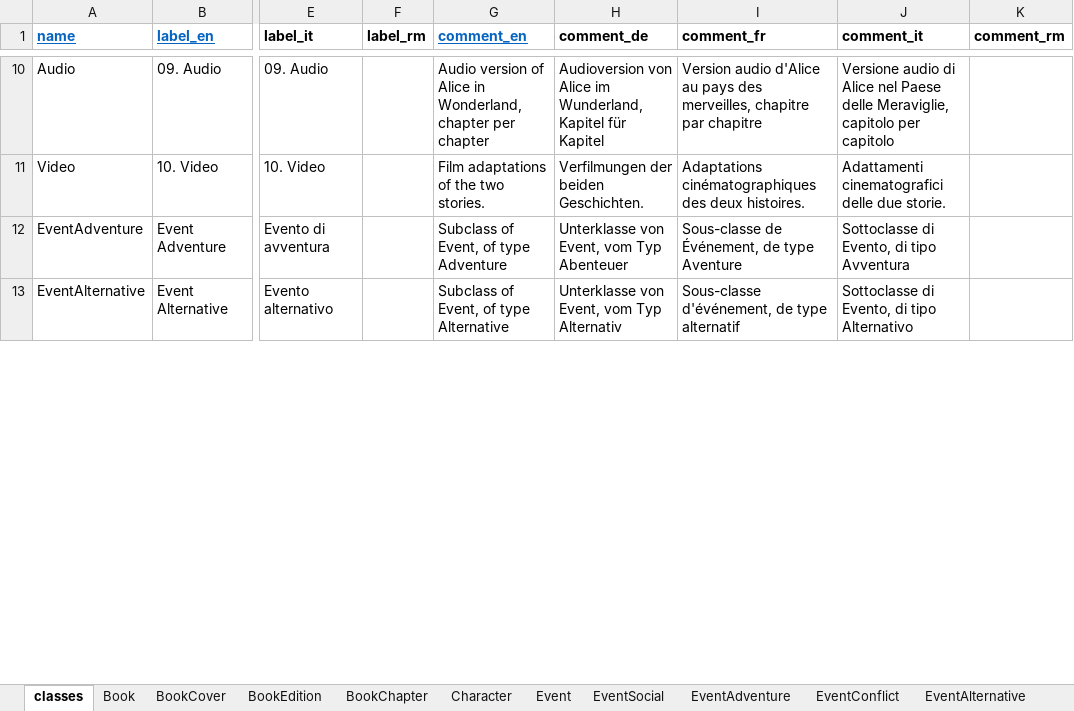
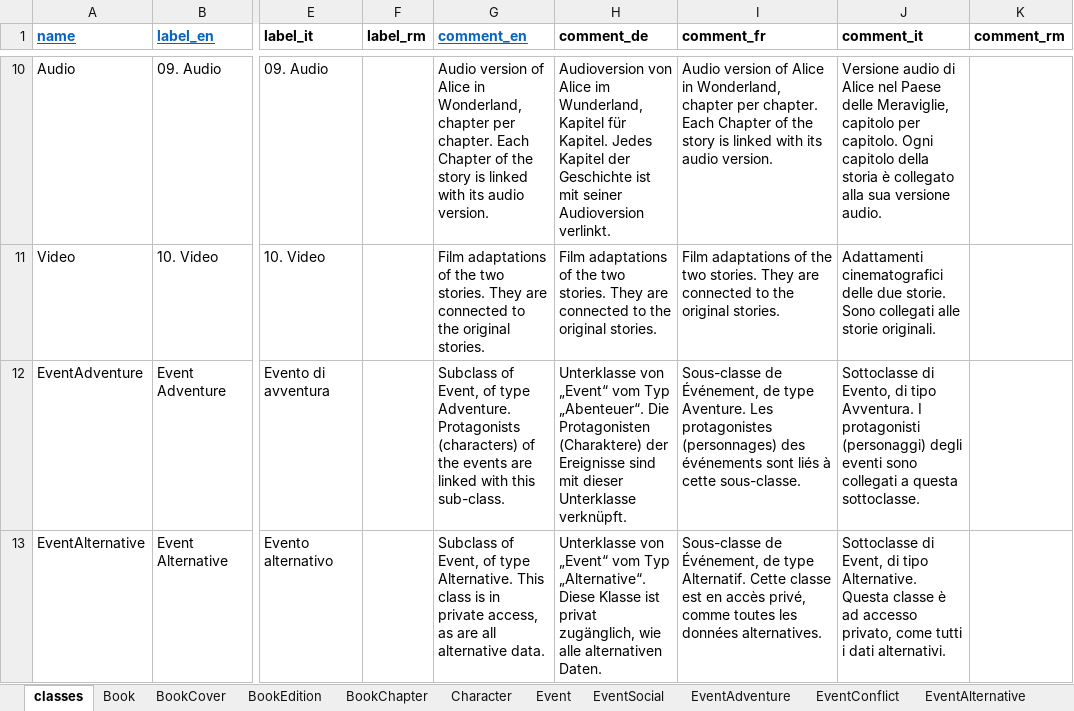
Before and after one commit to dasch-swiss/daschland-scripts, an Excel workbook: daschland_ontology/daschland (Alice in DaSCHland)/resources.xlsx, sheet classes, drawn as a sheet; only a part is shown, gaps mark what is left out; values as stored, in another font and other column widths than the file's, no borders; the diff covers the shown part only; the diff names each change by its address in the sheet, - before the commit and + after, or states it on an @@ line.

Commit message:
fixed scripts to comply to ontology

```diff
--- a/daschland_ontology/daschland (Alice in DaSCHland)/resources.xlsx (sheet classes)
+++ b/daschland_ontology/daschland (Alice in DaSCHland)/resources.xlsx (sheet classes)
-G10 (comment_en): …chapter per chapter
+G10 (comment_en): …chapter per chapter. Each Chapter of the story is linked with its audio version.
-H10 (comment_de): …Kapitel für Kapitel
+H10 (comment_de): …Kapitel für Kapitel. Jedes Kapitel der Geschichte ist mit seiner Audioversion verlinkt.
-I10 (comment_fr): Version audio d'Alice au pays des merveilles, chapitre par chapitre
+I10 (comment_fr): Audio version of Alice in Wonderland, chapter per chapter. Each Chapter of the story is linked with its audio version.
-J10 (comment_it): …capitolo per capitolo
+J10 (comment_it): …capitolo per capitolo. Ogni capitolo della storia è collegato alla sua versione audio.
-G11 (comment_en): …two stories.
+G11 (comment_en): …two stories. They are connected to the original stories.
-H11 (comment_de): Verfilmungen der beiden Geschichten.
+H11 (comment_de): Film adaptations of the two stories. They are connected to the original stories.
-I11 (comment_fr): Adaptations cinématographiques des deux histoires.
+I11 (comment_fr): Film adaptations of the two stories. They are connected to the original stories.
-J11 (comment_it): …due storie.
+J11 (comment_it): …due storie. Sono collegati alle storie originali.
-G12 (comment_en): …of type Adventure
+G12 (comment_en): …of type Adventure. Protagonists (characters) of the events are linked with this sub-class.
-H12 (comment_de): Unterklasse von Event, vom Typ Abenteuer
+H12 (comment_de): Unterklasse von „Event“ vom Typ „Abenteuer“. Die Protagonisten (Charaktere) der Ereignisse sind mit dieser Unterklasse verknüpft.
-I12 (comment_fr): …de type Aventure
+I12 (comment_fr): …de type Aventure. Les protagonistes (personnages) des événements sont liés à cette sous-classe.
-J12 (comment_it): …di tipo Avventura
+J12 (comment_it): …di tipo Avventura. I protagonisti (personaggi) degli eventi sono collegati a questa sottoclasse.
-G13 (comment_en): …of type Alternative
+G13 (comment_en): …of type Alternative. This class is in private access, as are all alternative data.
-H13 (comment_de): Unterklasse von Event, vom Typ Alternativ
+H13 (comment_de): Unterklasse von „Event“ vom Typ „Alternative“. Diese Klasse ist privat zugänglich, wie alle alternativen Daten.
-I13 (comment_fr): Sous-classe d'événement, de type alternatif
+I13 (comment_fr): Sous-classe de Événement, de type Alternatif. Cette classe est en accès privé, comme toutes les données alternatives.
-J13 (comment_it): Sottoclasse di Evento, di tipo Alternativo
+J13 (comment_it): Sottoclasse di Event, di tipo Alternative. Questa classe è ad accesso privato, come tutti i dati alternativi.
```
Also changed, not shown: 56 edited cells elsewhere in this sheet, daschland_ontology/project-metadata (Project Metadata)/resources.xlsx, 1 other file.
